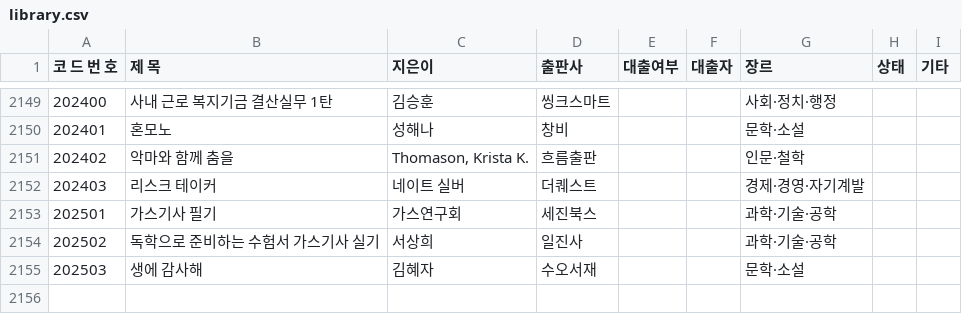
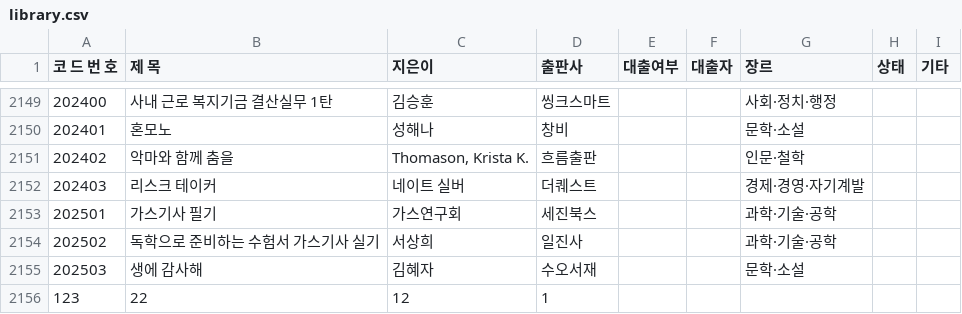
Before and after one commit to rlatjdfkr7979-ctrl/BookServer, a CSV file: library.csv, drawn as a sheet; only a part is shown, gaps mark what is left out.

Commit message:
Append new book record to library.csv

```diff
--- a/library.csv
+++ b/library.csv
@@ -2155 +2155,2 @@
 202503,생에 감사해,김혜자,수오서재,,,문학·소설,,
+123,22,12,1,,,,,
```
